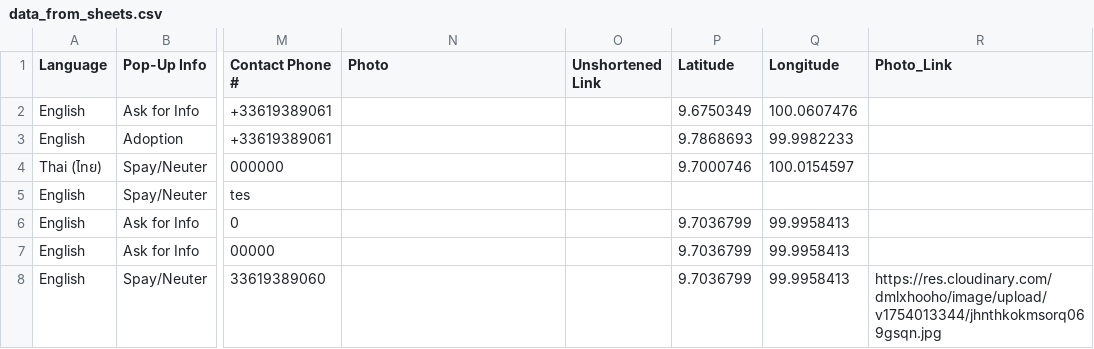
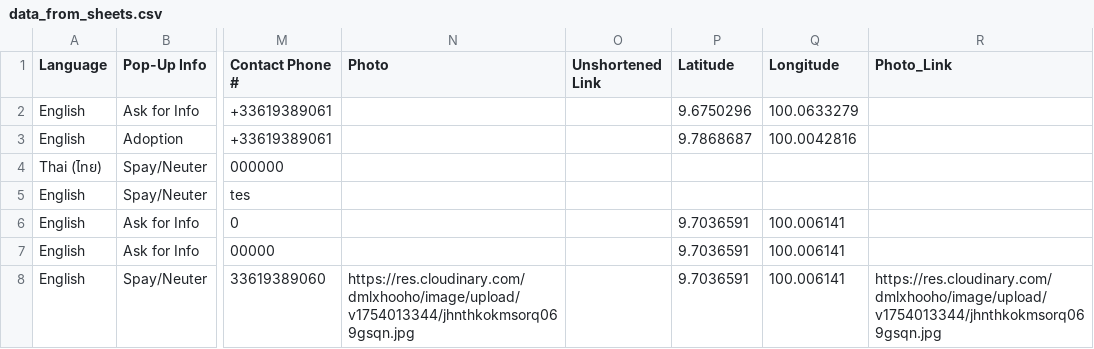
Before and after one commit to guillaume-flambard/pacs-dog-map, a CSV file: data/data_from_sheets.csv, drawn as a sheet; only a part is shown, gaps mark what is left out; the diff names each change by its address in the sheet, - before the commit and + after, or states it on an @@ line.

Commit message:
Refactor coordinate extraction logic for improved precision and add support for new photo link formats in DataManager. Update map identifiers and statistics in HTML to reflect current data.

```diff
--- a/data/data_from_sheets.csv
+++ b/data/data_from_sheets.csv
-P2 (Latitude): 9.6750349
+P2 (Latitude): 9.6750296
-Q2 (Longitude): 100.0607476
+Q2 (Longitude): 100.0633279
-P3 (Latitude): 9.7868693
+P3 (Latitude): 9.7868687
-Q3 (Longitude): 99.9982233
+Q3 (Longitude): 100.0042816
-P4 (Latitude): 9.7000746
+P4 (Latitude): (empty)
-Q4 (Longitude): 100.0154597
+Q4 (Longitude): (empty)
-P6:P8 (Latitude): 9.7036799
+P6:P8 (Latitude): 9.7036591
-Q6:Q8 (Longitude): 99.9958413
+Q6:Q8 (Longitude): 100.006141
-N8 (Photo): (empty)
+N8 (Photo): https://res.cloudinary.com/dmlxhooho/image/upload/v1754013344/jhnthkokmsorq069gsqn.jpg
```
Also changed, not shown: 5 other files.
